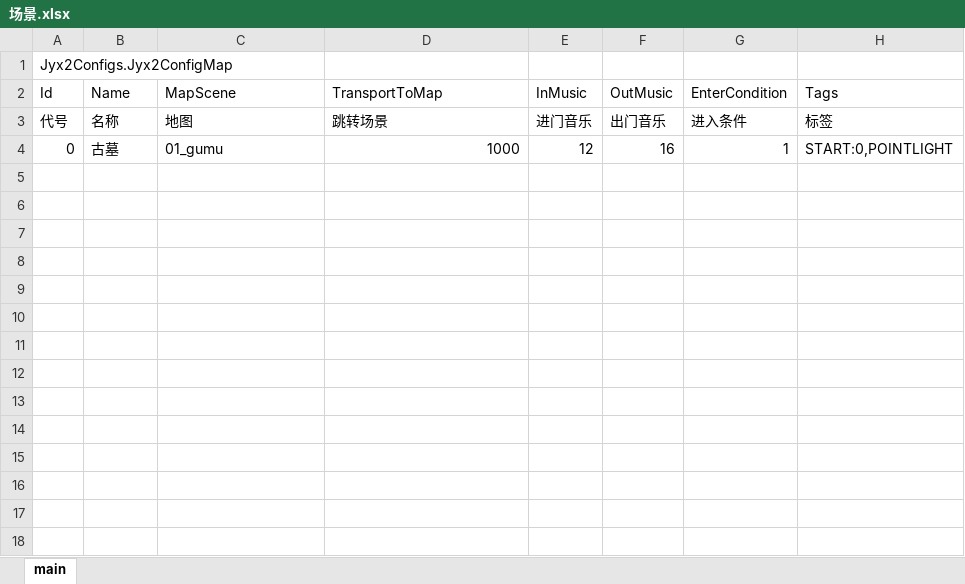
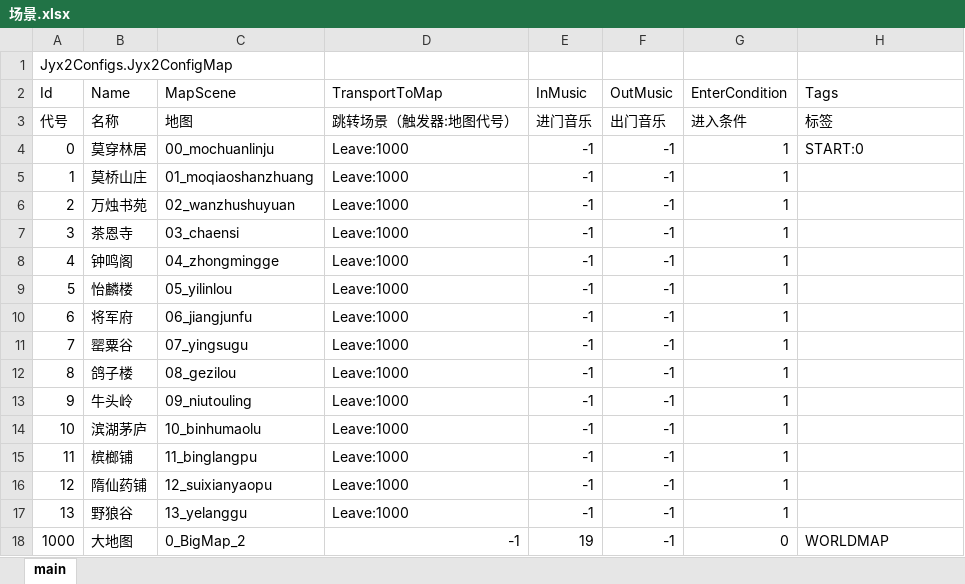
Before and after one commit to jynew/jynew, an Excel workbook: jyx2/Assets/Mods/SAMPLE/Configs/场景.xlsx, sheet main, drawn as a sheet; values as stored, in another font and other column widths than the file's, no borders; the diff names each change by its address in the sheet, - before the commit and + after, or states it on an @@ line.

```diff
--- a/jyx2/Assets/Mods/SAMPLE/Configs/场景.xlsx (sheet main)
+++ b/jyx2/Assets/Mods/SAMPLE/Configs/场景.xlsx (sheet main)
-D3 (TransportToMap): 跳转场景
+D3 (TransportToMap): 跳转场景（触发器:地图代号）
-B4 (Name): 古墓
+B4 (Name): 莫穿林居
-C4 (MapScene): 01_gumu
+C4 (MapScene): 00_mochuanlinju
-D4 (TransportToMap): 1000
+D4 (TransportToMap): Leave:1000
-E4 (InMusic): 12
+E4 (InMusic): -1
-F4 (OutMusic): 16
+F4 (OutMusic): -1
-H4 (Tags): START:0,POINTLIGHT
+H4 (Tags): START:0
+row 5: 1 | 莫桥山庄 | 01_moqiaoshanzhuang | Leave:1000 | -1 | -1 | 1
+row 6: 2 | 万烛书苑 | 02_wanzhushuyuan | Leave:1000 | -1 | -1 | 1
+row 7: 3 | 茶恩寺 | 03_chaensi | Leave:1000 | -1 | -1 | 1
+row 8: 4 | 钟鸣阁 | 04_zhongmingge | Leave:1000 | -1 | -1 | 1
+row 9: 5 | 怡麟楼 | 05_yilinlou | Leave:1000 | -1 | -1 | 1
+row 10: 6 | 将军府 | 06_jiangjunfu | Leave:1000 | -1 | -1 | 1
+row 11: 7 | 罂粟谷 | 07_yingsugu | Leave:1000 | -1 | -1 | 1
+row 12: 8 | 鸽子楼 | 08_gezilou | Leave:1000 | -1 | -1 | 1
+row 13: 9 | 牛头岭 | 09_niutouling | Leave:1000 | -1 | -1 | 1
+row 14: 10 | 滨湖茅庐 | 10_binhumaolu | Leave:1000 | -1 | -1 | 1
+row 15: 11 | 槟榔铺 | 11_binglangpu | Leave:1000 | -1 | -1 | 1
+row 16: 12 | 隋仙药铺 | 12_suixianyaopu | Leave:1000 | -1 | -1 | 1
+row 17: 13 | 野狼谷 | 13_yelanggu | Leave:1000 | -1 | -1 | 1
+row 18: 1000 | 大地图 | 0_BigMap_2 | -1 | 19 | -1 | 0 | WORLDMAP
```
Also changed, not shown: jyx2/Assets/Mods/SAMPLE/Configs/人物.xlsx, 11 other files.
